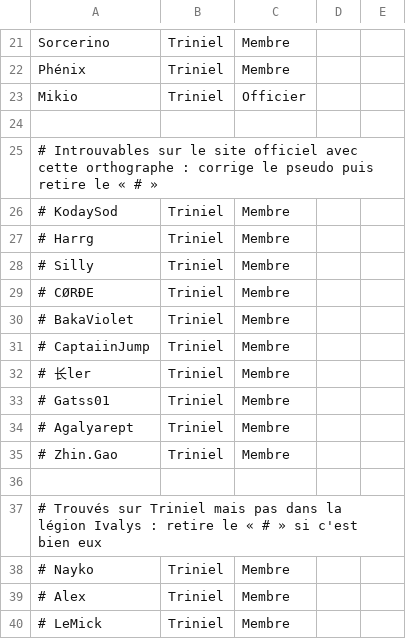
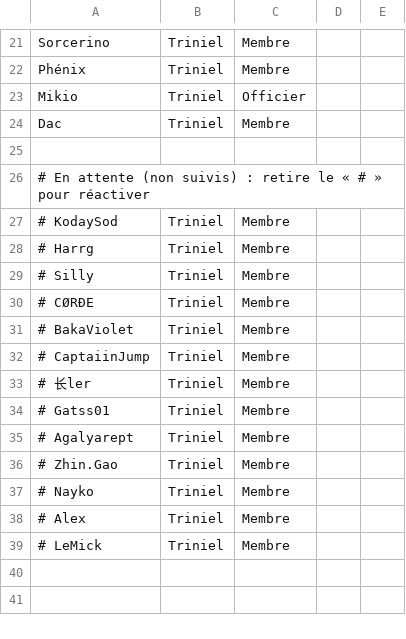
Before and after one commit to Axel-Dls/aion2-guilde, a CSV file: members.csv, drawn as a sheet; only a part is shown, gaps mark what is left out.

Commit message:
Admin : 1 modification de la liste des membres

```diff
--- a/members.csv
+++ b/members.csv
@@ -23,4 +23,5 @@ Phénix,Triniel,Membre
 Mikio,Triniel,Officier
+Dac,Triniel,Membre
 
-# Introuvables sur le site officiel avec cette orthographe : corrige le pseudo puis retire le « # »
+# En attente (non suivis) : retire le « # » pour réactiver
 # KodaySod,Triniel,Membre
@@ -35,4 +36,2 @@ Mikio,Triniel,Officier
 # Zhin.Gao,Triniel,Membre
-
-# Trouvés sur Triniel mais pas dans la légion Ivalys : retire le « # » si c'est bien eux
 # Nayko,Triniel,Membre
```
